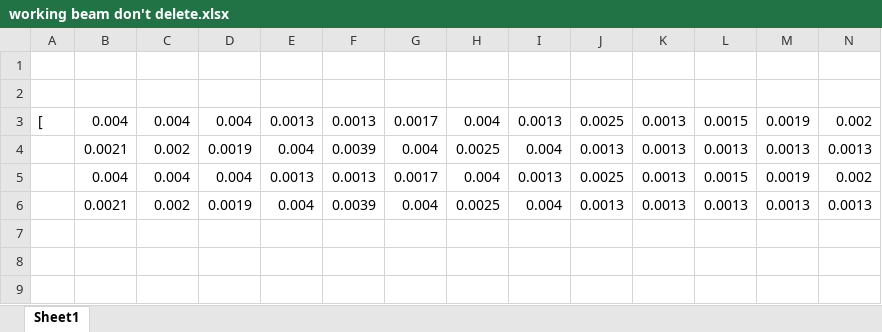
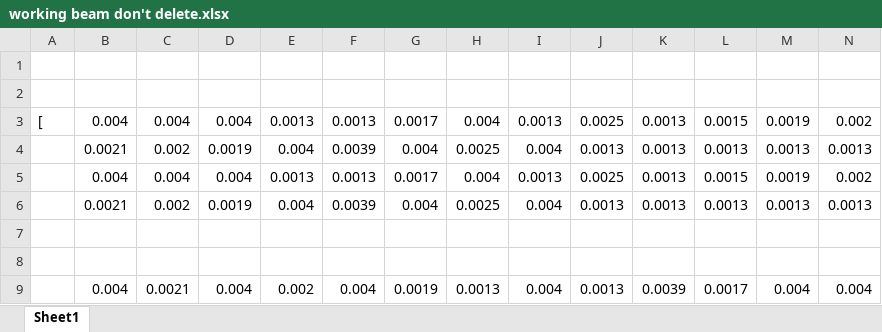
Before and after one commit to noahjones28/Bio-Inspired-Sensing, an Excel workbook: Preliminary Data/two forces (SVD optimized)/working beam don't delete.xlsx, sheet Sheet1, drawn as a sheet; only a part is shown; values as stored, in another font and other column widths than the file's, no borders; rows hold the shown columns only; the diff names each change by its address in the sheet, - before the commit and + after, or states it on an @@ line.

```diff
--- a/Preliminary Data/two forces (SVD optimized)/working beam don't delete.xlsx (sheet Sheet1)
+++ b/Preliminary Data/two forces (SVD optimized)/working beam don't delete.xlsx (sheet Sheet1)
+row 7: (empty)
+row 8: (empty)
+row 9:  | 0.004 | 0.0021 | 0.004 | 0.002 | 0.004 | 0.0019 | 0.0013 | 0.004 | 0.0013 | 0.0039 | 0.0017 | 0.004 | 0.004
```
Also changed, not shown: 7 other files.
